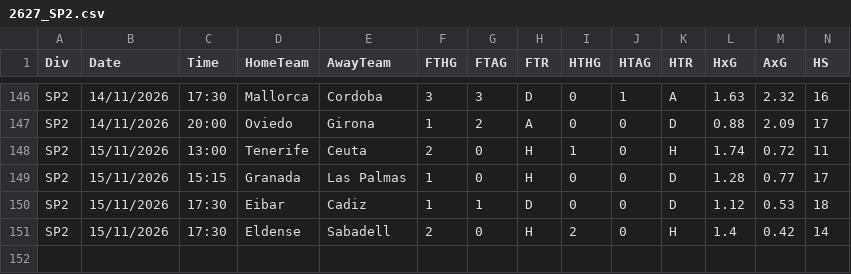
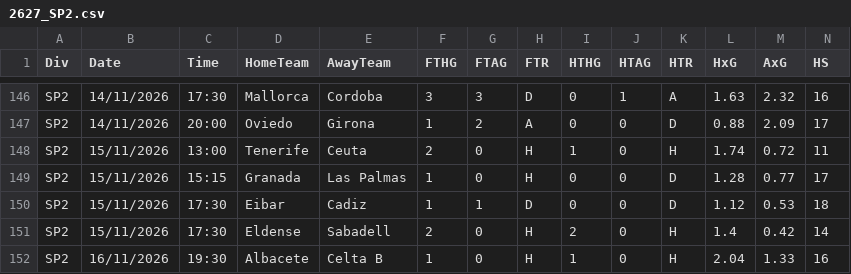
Before and after one commit to tessoncharles-sys/paris-data, a CSV file: data/raw/football-data/2627_SP2.csv, drawn as a sheet; only a part is shown, gaps mark what is left out; rows hold the shown columns only; the diff names each change by its address in the sheet, - before the commit and + after, or states it on an @@ line.

```diff
--- a/data/raw/football-data/2627_SP2.csv
+++ b/data/raw/football-data/2627_SP2.csv
+row 152: SP2 | 16/11/2026 | 19:30 | Albacete | Celta B | 1 | 0 | H | 1 | 0 | H | 2.04 | 1.33 | 16
```
Also changed, not shown: data/raw/handball/results.csv, data/raw/tennis/schedule.csv, 12 other files.
